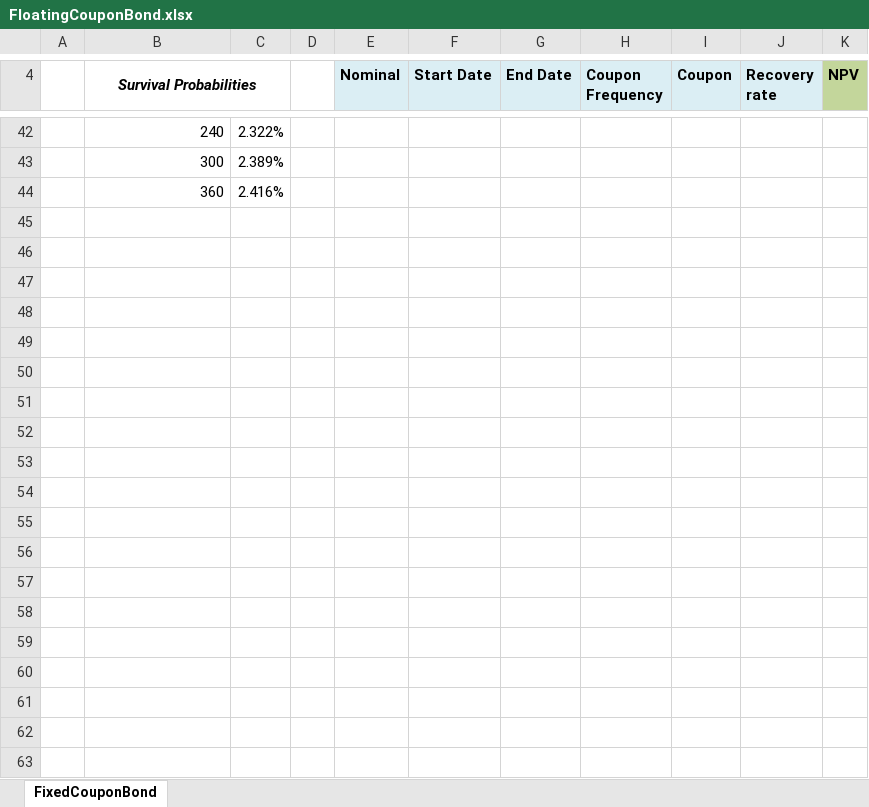
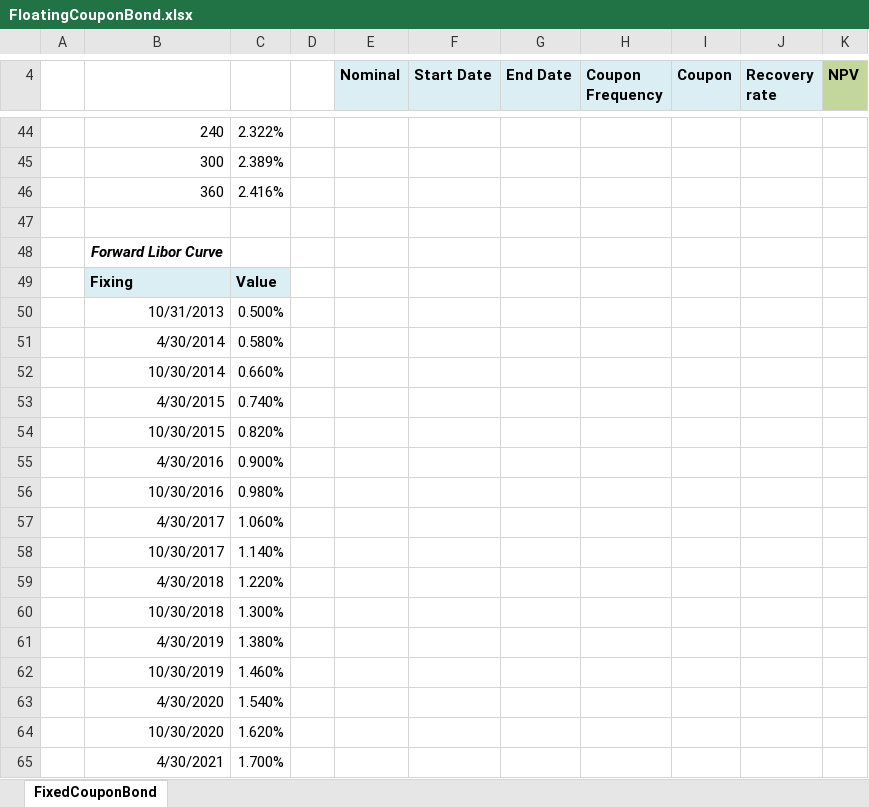
Before and after one commit to gabberthomson/fm_finpy, an Excel workbook: FloatingCouponBond.xlsx, sheet FixedCouponBond, drawn as a sheet; only a part is shown, gaps mark what is left out; values as stored, in another font and other column widths than the file's, no borders; removed rows and columns are numbered as before the commit, all else as after; the diff covers the shown part only; the diff names each change by its address in the sheet, - before the commit and + after, or states it on an @@ line.

Commit message:
added

```diff
--- a/FloatingCouponBond.xlsx (sheet FixedCouponBond)
+++ b/FloatingCouponBond.xlsx (sheet FixedCouponBond)
-B4: Survival Probabilities
+B4: (empty)
-B4:C4 merged
+row 47: (empty)
+row 48:  | Forward Libor Curve
+row 49:  | Fixing | Value
+row 50:  | 10/31/2013 | 0.500%
+row 51:  | 4/30/2014 | 0.580%
+row 52:  | 10/30/2014 | 0.660%
+row 53:  | 4/30/2015 | 0.740%
+row 54:  | 10/30/2015 | 0.820%
+row 55:  | 4/30/2016 | 0.900%
+row 56:  | 10/30/2016 | 0.980%
+row 57:  | 4/30/2017 | 1.060%
+row 58:  | 10/30/2017 | 1.140%
+row 59:  | 4/30/2018 | 1.220%
+row 60:  | 10/30/2018 | 1.300%
+row 61:  | 4/30/2019 | 1.380%
+row 62:  | 10/30/2019 | 1.460%
+row 63:  | 4/30/2020 | 1.540%
+row 64:  | 10/30/2020 | 1.620%
+row 65:  | 4/30/2021 | 1.700%
```
Also changed, not shown: 18 added rows, 2 removed rows, 67 edited cells and merged cells elsewhere in this sheet.
